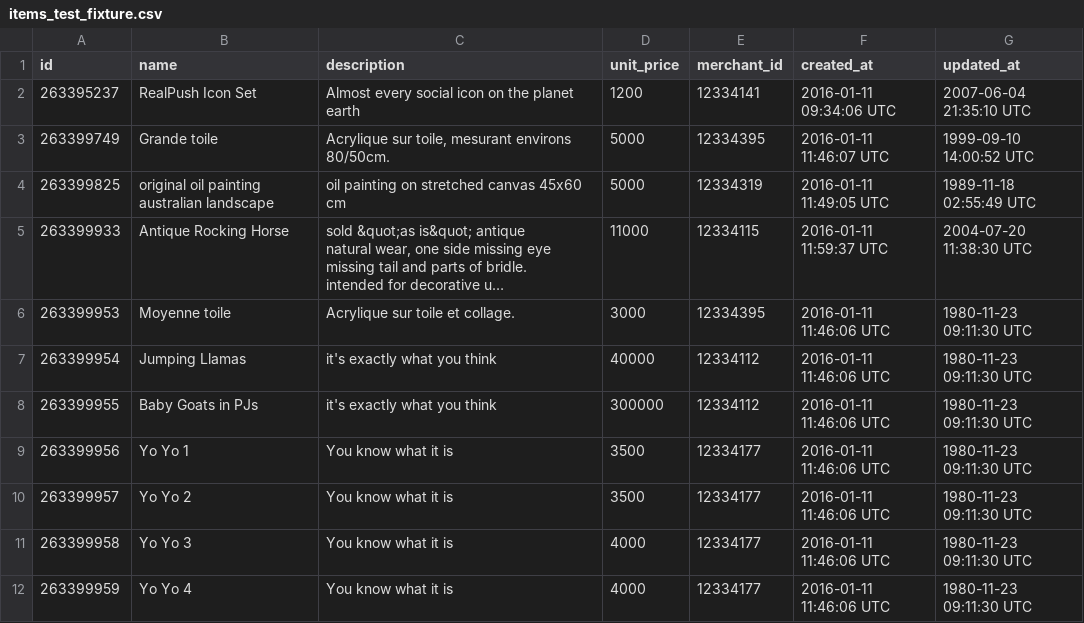
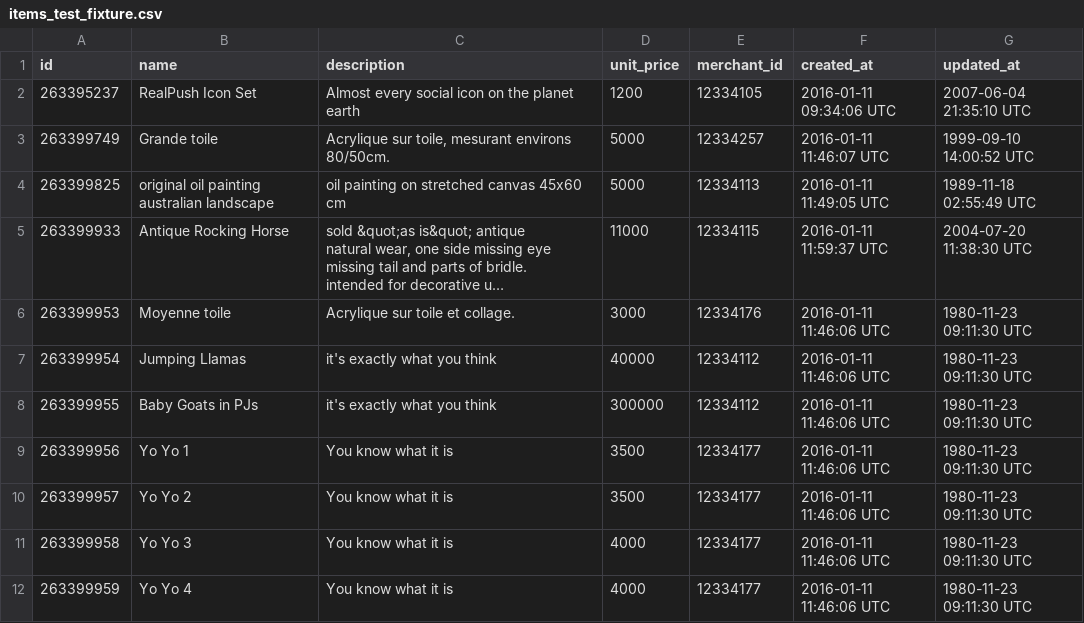
Before and after one commit to lao9/black-thursday-project, a CSV file: test_fixtures/items_test_fixture.csv, drawn as a sheet; only a part is shown; long unchanged cells end in …; the diff names each change by its address in the sheet, - before the commit and + after, or states it on an @@ line.

```diff
--- a/test_fixtures/items_test_fixture.csv
+++ b/test_fixtures/items_test_fixture.csv
-E2 (merchant_id): 12334141
+E2 (merchant_id): 12334105
-E3 (merchant_id): 12334395
+E3 (merchant_id): 12334257
-E4 (merchant_id): 12334319
+E4 (merchant_id): 12334113
-E6 (merchant_id): 12334395
+E6 (merchant_id): 12334176
```
Also changed, not shown: test_fixtures/invoice_items_test_fixture.csv, test_fixtures/invoices_test_fixture.csv, 7 other files.
